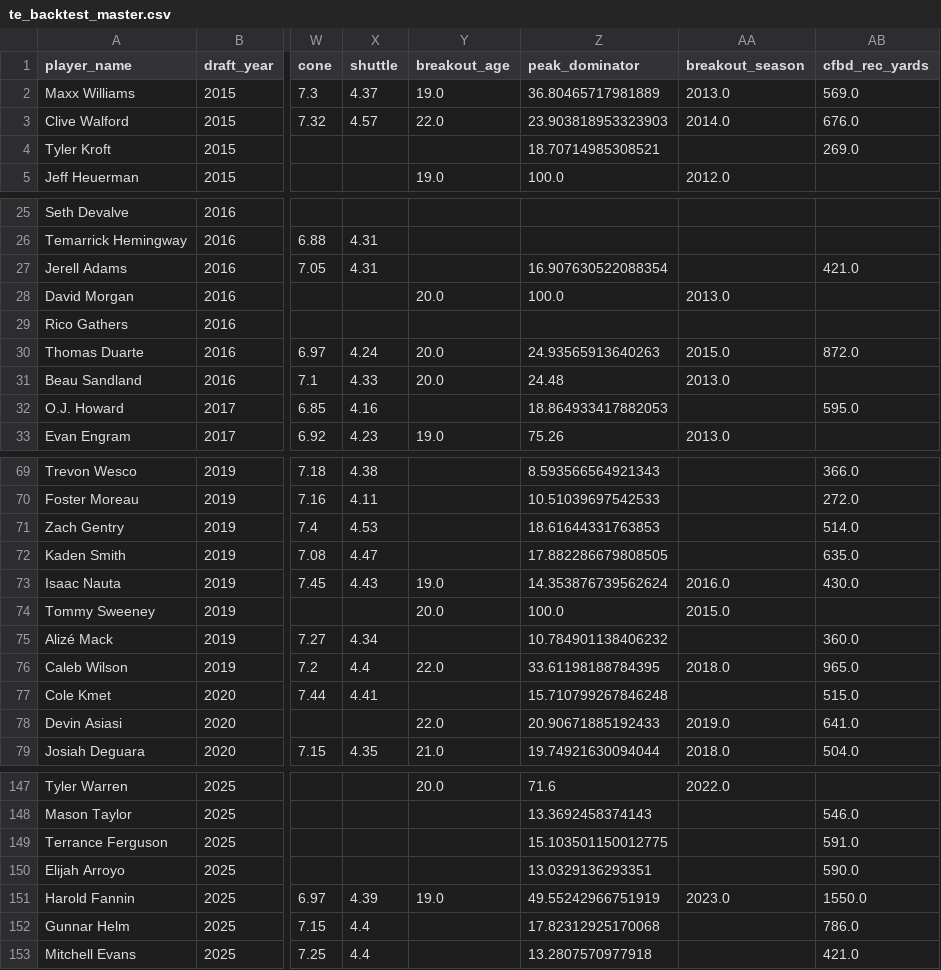
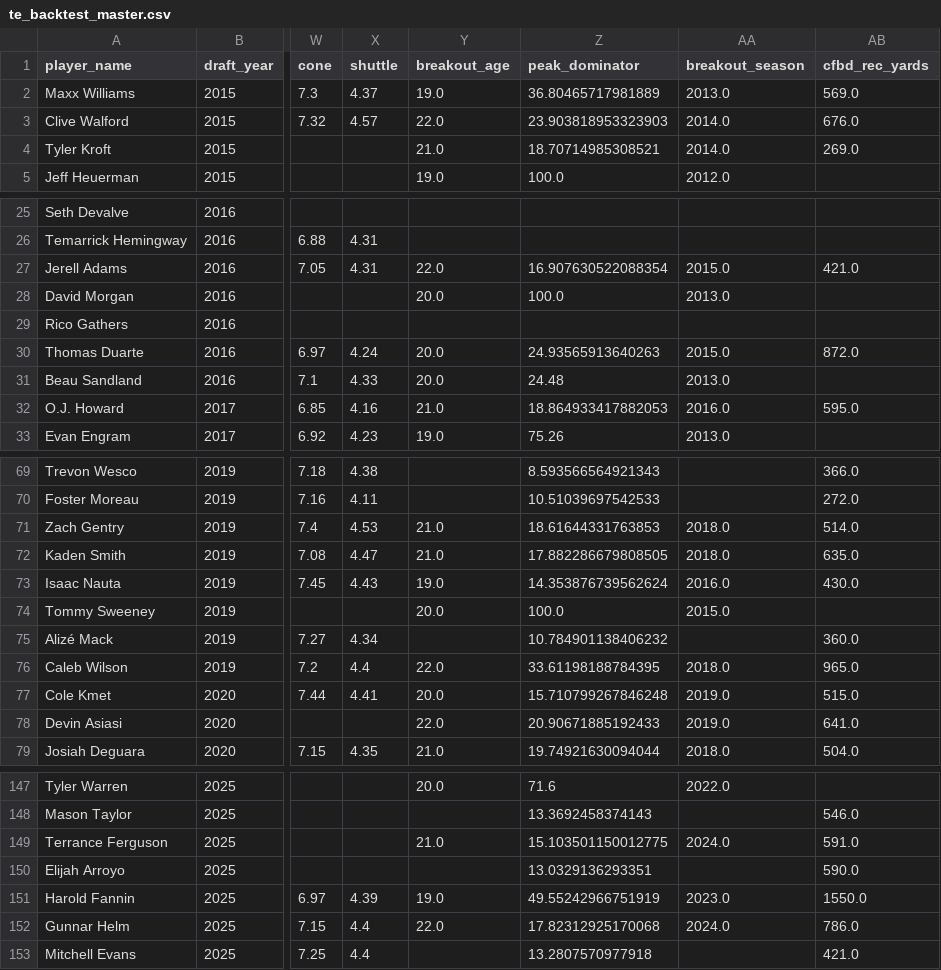
Before and after one commit to LavacheBeadsman/SlapModelV3, a CSV file: data/te_backtest_master.csv, drawn as a sheet; only a part is shown, gaps mark what is left out; the diff covers the shown part only; the diff names each change by its address in the sheet, - before the commit and + after, or states it on an @@ line.

```diff
--- a/data/te_backtest_master.csv
+++ b/data/te_backtest_master.csv
-Y4 (breakout_age): (empty)
+Y4 (breakout_age): 21.0
-AA4 (breakout_season): (empty)
+AA4 (breakout_season): 2014.0
-Y27 (breakout_age): (empty)
+Y27 (breakout_age): 22.0
-AA27 (breakout_season): (empty)
+AA27 (breakout_season): 2015.0
-Y32 (breakout_age): (empty)
+Y32 (breakout_age): 21.0
-AA32 (breakout_season): (empty)
+AA32 (breakout_season): 2016.0
-Y71:Y72 (breakout_age): (empty)
+Y71:Y72 (breakout_age): 21.0
-AA71:AA72 (breakout_season): (empty)
+AA71:AA72 (breakout_season): 2018.0
-Y77 (breakout_age): (empty)
+Y77 (breakout_age): 20.0
-AA77 (breakout_season): (empty)
+AA77 (breakout_season): 2019.0
-Y149 (breakout_age): (empty)
+Y149 (breakout_age): 21.0
-AA149 (breakout_season): (empty)
+AA149 (breakout_season): 2024.0
-Y152 (breakout_age): (empty)
+Y152 (breakout_age): 22.0
-AA152 (breakout_season): (empty)
+AA152 (breakout_season): 2024.0
```
Also changed, not shown: 4 edited cells elsewhere in this file, data/te_2026_prospects_final.csv, data/wr_breakout_ages_2026.csv, 6 other files.
